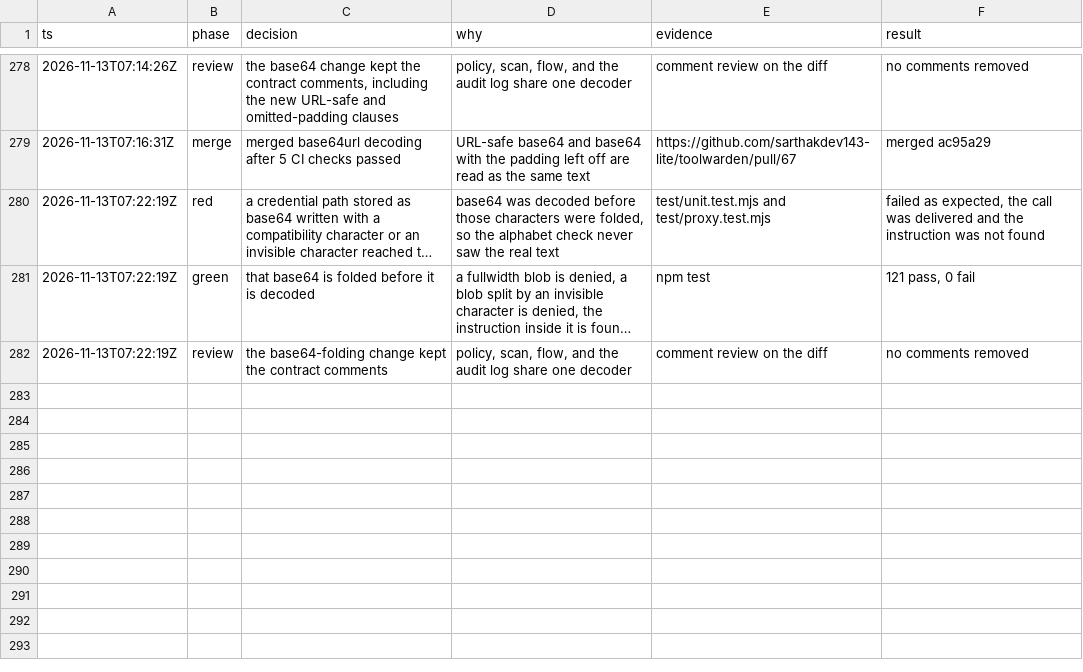
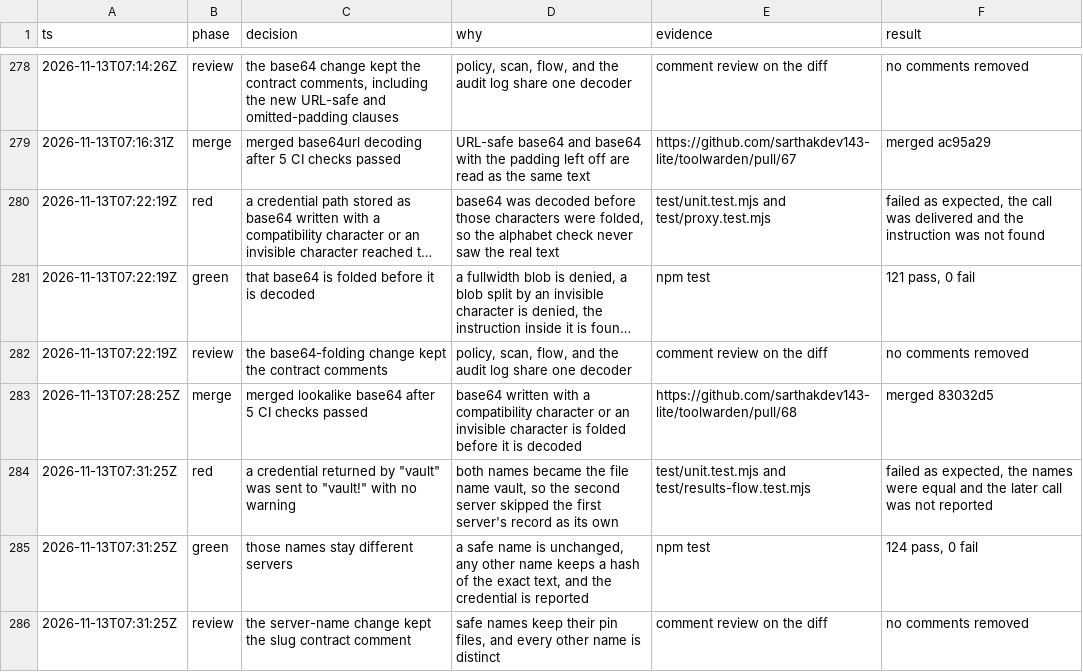
Before and after one commit to sarthakdev143-lite/toolwarden, a TSV file: docs/maintainer/decisions.tsv, drawn as a sheet; only a part is shown, gaps mark what is left out; long unchanged cells end in …; the diff names each change by its address in the sheet, - before the commit and + after, or states it on an @@ line.

```diff
--- a/docs/maintainer/decisions.tsv
+++ b/docs/maintainer/decisions.tsv
+row 283: 2026-11-13T07:28:25Z | merge | merged lookalike base64 after 5 CI checks passed | base64 written with a compatibility character or an invisible character is folded before it is decoded | https://github.com/sarthakdev143-lite/toolwarden/pull/68 | merged 83032d5
+row 284: 2026-11-13T07:31:25Z | red | a credential returned by "vault" was sent to "vault!" with no warning | both names became the file name vault, so the second server skipped the first server's record as its own | test/unit.test.mjs and test/results-flow.test.mjs | failed as expected, the names were equal and the later call was not reported
+row 285: 2026-11-13T07:31:25Z | green | those names stay different servers | a safe name is unchanged, any other name keeps a hash of the exact text, and the credential is reported | npm test | 124 pass, 0 fail
+row 286: 2026-11-13T07:31:25Z | review | the server-name change kept the slug contract comment | safe names keep their pin files, and every other name is distinct | comment review on the diff | no comments removed
```
Also changed, not shown: 4 other files.
